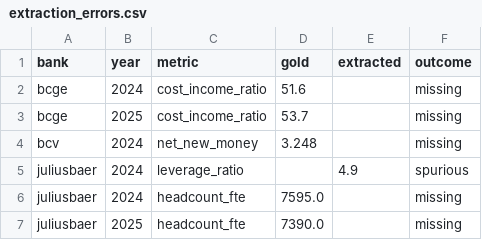
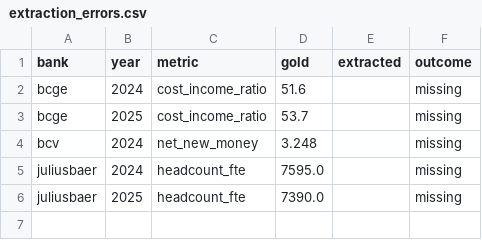
Before and after one commit to hassenBC/finagent-ch, a CSV file: results/extraction_errors.csv, drawn as a sheet.

```diff
--- a/results/extraction_errors.csv
+++ b/results/extraction_errors.csv
@@ -4,3 +4,2 @@ bcge,2025,cost_income_ratio,53.7,,missing
 bcv,2024,net_new_money,3.248,,missing
-juliusbaer,2024,leverage_ratio,,4.9,spurious
 juliusbaer,2024,headcount_fte,7595.0,,missing
```
Also changed, not shown: data/gold/figures_gold.csv, results/extraction.csv, 1 other file.
